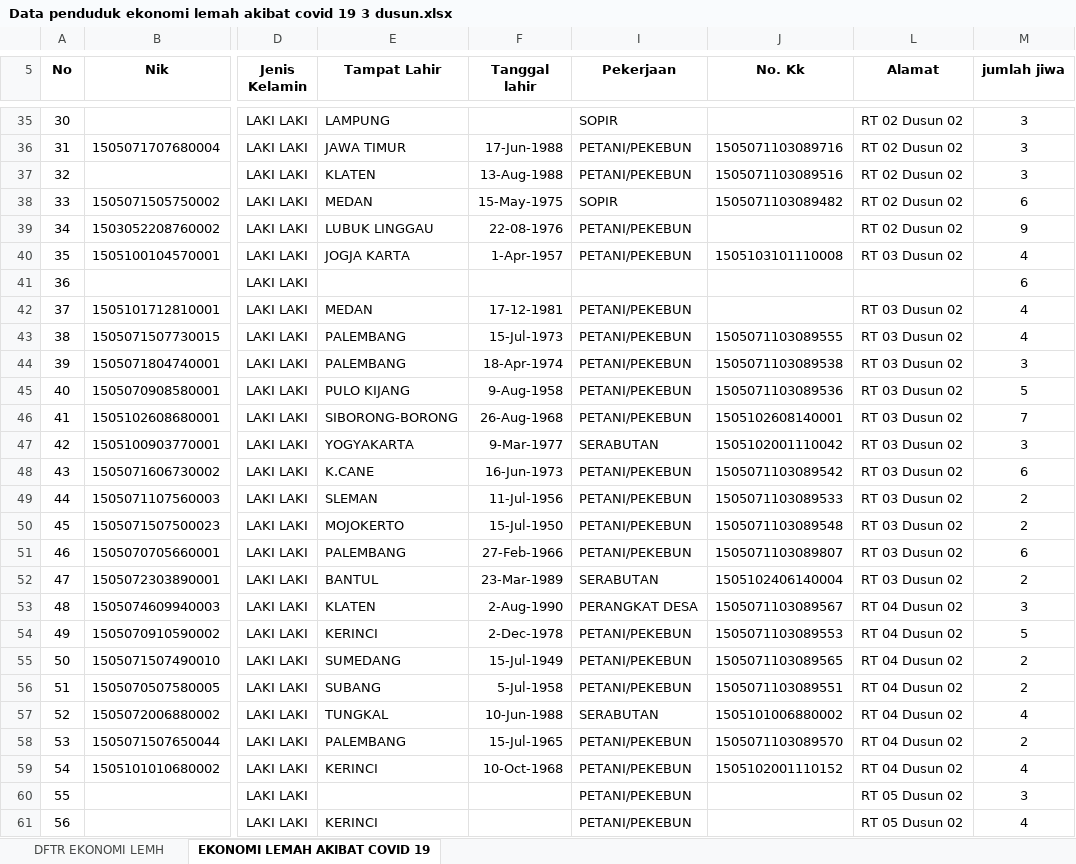
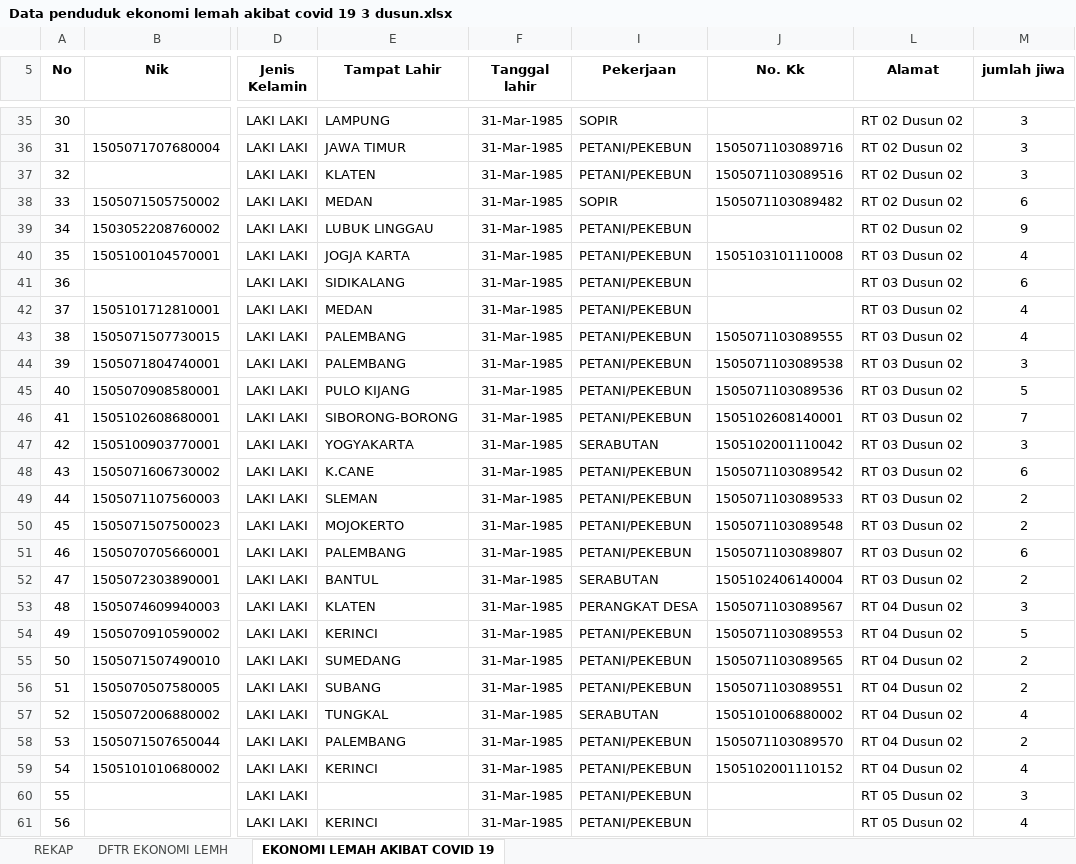
Before and after one commit to PemdesTanjungMulia/Pekerjaan-kantor, an Excel workbook: PEMERINTAHAN/Data penduduk ekonomi lemah akibat covid 19 3 dusun.xlsx, sheet EKONOMI LEMAH AKIBAT COVID 19, drawn as a sheet; only a part is shown, gaps mark what is left out; values as stored, in another font and other column widths than the file's, no borders; conditional formats not drawn; the diff covers the shown part only; the diff names each change by its address in the sheet, - before the commit and + after, or states it on an @@ line.

```diff
--- a/PEMERINTAHAN/Data penduduk ekonomi lemah akibat covid 19 3 dusun.xlsx (sheet EKONOMI LEMAH AKIBAT COVID 19)
+++ b/PEMERINTAHAN/Data penduduk ekonomi lemah akibat covid 19 3 dusun.xlsx (sheet EKONOMI LEMAH AKIBAT COVID 19)
+sheet tab: REKAP
-F35 (Tanggal lahir): (empty)
+F35 (Tanggal lahir): 31-Mar-1985
-F36 (Tanggal lahir): 17-Jun-1988
+F36 (Tanggal lahir): 31-Mar-1985
-F37 (Tanggal lahir): 13-Aug-1988
+F37 (Tanggal lahir): 31-Mar-1985
-F38 (Tanggal lahir): 15-May-1975
+F38 (Tanggal lahir): 31-Mar-1985
-F39 (Tanggal lahir): 22-08-1976
+F39 (Tanggal lahir): 31-Mar-1985
-F40 (Tanggal lahir): 1-Apr-1957
+F40 (Tanggal lahir): 31-Mar-1985
-E41 (Tampat Lahir): (empty)
+E41 (Tampat Lahir): SIDIKALANG
-F41 (Tanggal lahir): (empty)
+F41 (Tanggal lahir): 31-Mar-1985
-I41 (Pekerjaan): (empty)
+I41 (Pekerjaan): PETANI/PEKEBUN
-L41 (Alamat): (empty)
+L41 (Alamat): RT 03 Dusun 02
-F42 (Tanggal lahir): 17-12-1981
+F42 (Tanggal lahir): 31-Mar-1985
-F43 (Tanggal lahir): 15-Jul-1973
+F43 (Tanggal lahir): 31-Mar-1985
-F44 (Tanggal lahir): 18-Apr-1974
+F44 (Tanggal lahir): 31-Mar-1985
-F45 (Tanggal lahir): 9-Aug-1958
+F45 (Tanggal lahir): 31-Mar-1985
-F46 (Tanggal lahir): 26-Aug-1968
+F46 (Tanggal lahir): 31-Mar-1985
-F47 (Tanggal lahir): 9-Mar-1977
+F47 (Tanggal lahir): 31-Mar-1985
-F48 (Tanggal lahir): 16-Jun-1973
+F48 (Tanggal lahir): 31-Mar-1985
-F49 (Tanggal lahir): 11-Jul-1956
+F49 (Tanggal lahir): 31-Mar-1985
-F50 (Tanggal lahir): 15-Jul-1950
+F50 (Tanggal lahir): 31-Mar-1985
-F51 (Tanggal lahir): 27-Feb-1966
+F51 (Tanggal lahir): 31-Mar-1985
-F52 (Tanggal lahir): 23-Mar-1989
+F52 (Tanggal lahir): 31-Mar-1985
-F53 (Tanggal lahir): 2-Aug-1990
+F53 (Tanggal lahir): 31-Mar-1985
-F54 (Tanggal lahir): 2-Dec-1978
+F54 (Tanggal lahir): 31-Mar-1985
-F55 (Tanggal lahir): 15-Jul-1949
+F55 (Tanggal lahir): 31-Mar-1985
-F56 (Tanggal lahir): 5-Jul-1958
+F56 (Tanggal lahir): 31-Mar-1985
-F57 (Tanggal lahir): 10-Jun-1988
+F57 (Tanggal lahir): 31-Mar-1985
-F58 (Tanggal lahir): 15-Jul-1965
+F58 (Tanggal lahir): 31-Mar-1985
-F59 (Tanggal lahir): 10-Oct-1968
+F59 (Tanggal lahir): 31-Mar-1985
-F60:F61 (Tanggal lahir): (empty)
+F60:F61 (Tanggal lahir): 31-Mar-1985
```
Also changed, not shown: 190 edited cells and cell formats elsewhere in this sheet, 6 other files.
